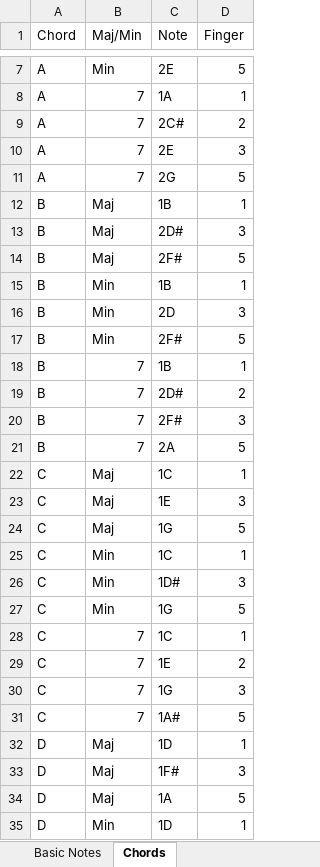
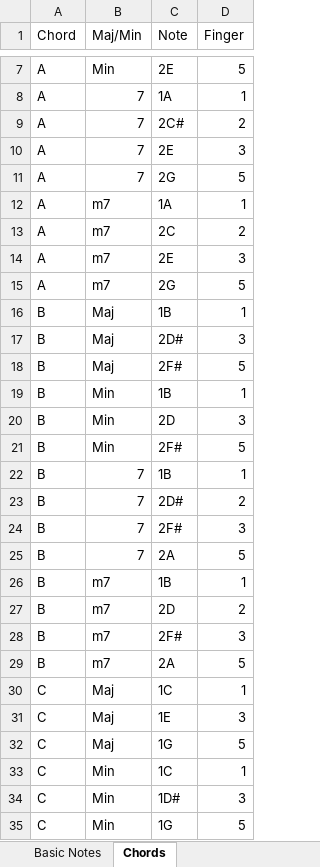
Before and after one commit to atseewal/Tableau-Chord-Chart, an Excel workbook: Chord_Chart_Source.xlsx, sheet Chords, drawn as a sheet; only a part is shown, gaps mark what is left out; the shorter side is filled out with more unchanged rows; values as stored, in another font and other column widths than the file's, no borders; the diff names each change by its address in the sheet, - before the commit and + after, or states it on an @@ line.

Commit message:
Add A/B m7 chords

```diff
--- a/Chord_Chart_Source.xlsx (sheet Chords)
+++ b/Chord_Chart_Source.xlsx (sheet Chords)
+row 12: A | m7 | 1A | 1
+row 13: A | m7 | 2C | 2
+row 14: A | m7 | 2E | 3
+row 15: A | m7 | 2G | 5
+row 26: B | m7 | 1B | 1
+row 27: B | m7 | 2D | 2
+row 28: B | m7 | 2F# | 3
+row 29: B | m7 | 2A | 5
```
